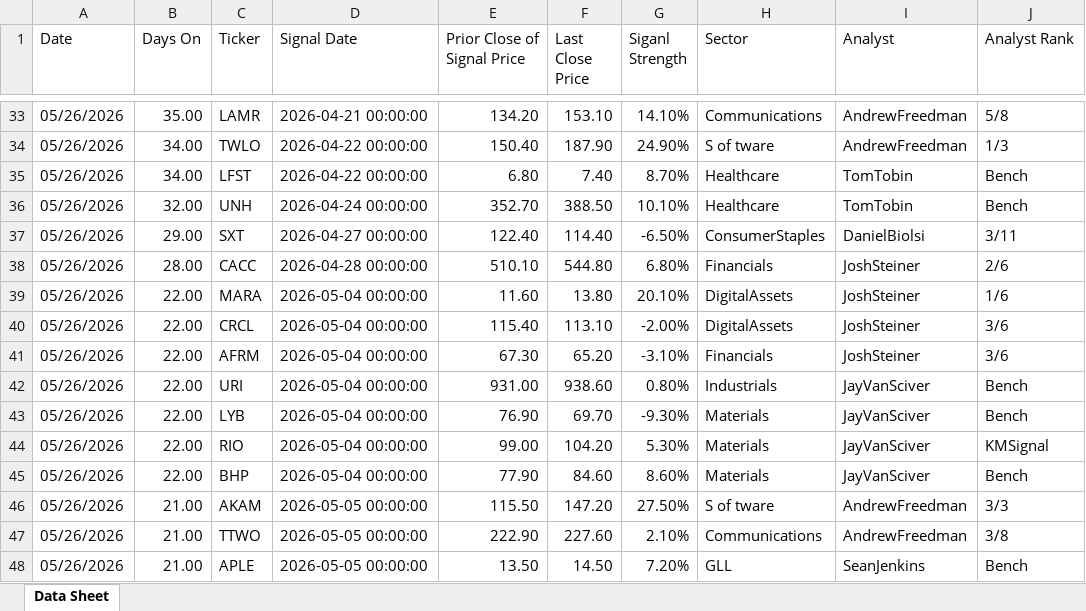
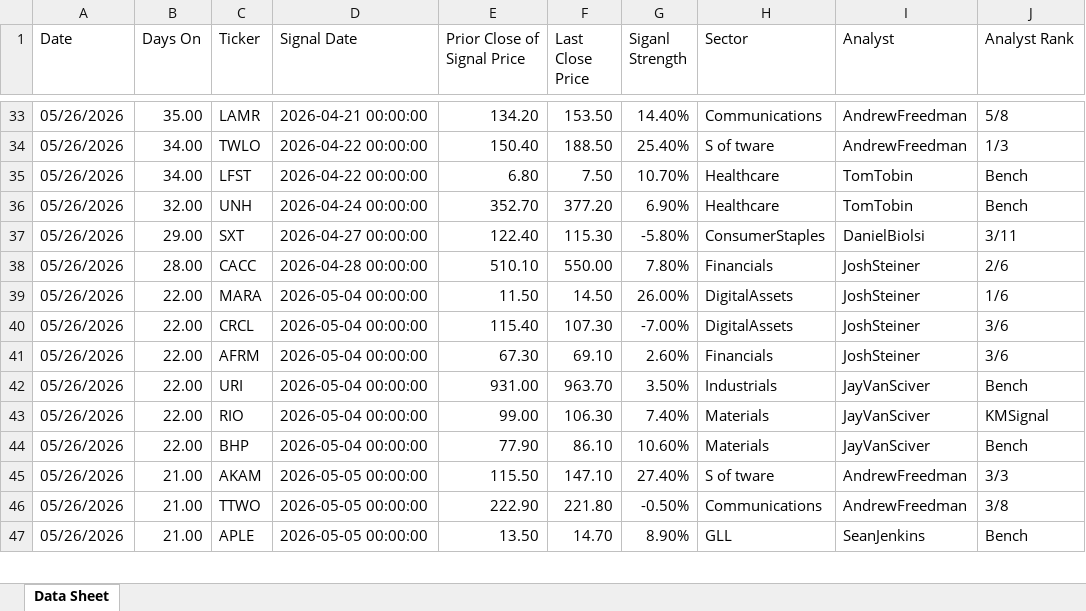
Before and after one commit to chashok1/trading_dashboard, an Excel workbook: etl/working/SSS 2026-05-26.xlsx, sheet Data Sheet, drawn as a sheet; only a part is shown, gaps mark what is left out; values as stored, in another font and other column widths than the file's, no cell formats; removed rows and columns are numbered as before the commit, all else as after; the diff covers the shown part only; the diff names each change by its address in the sheet, - before the commit and + after, or states it on an @@ line.

```diff
--- a/etl/working/SSS 2026-05-26.xlsx (sheet Data Sheet)
+++ b/etl/working/SSS 2026-05-26.xlsx (sheet Data Sheet)
-F33 (Last Close Price): 153.10
+F33 (Last Close Price): 153.50
-G33 (Siganl Strength): 14.10%
+G33 (Siganl Strength): 14.40%
-F34 (Last Close Price): 187.90
+F34 (Last Close Price): 188.50
-G34 (Siganl Strength): 24.90%
+G34 (Siganl Strength): 25.40%
-F35 (Last Close Price): 7.40
+F35 (Last Close Price): 7.50
-G35 (Siganl Strength): 8.70%
+G35 (Siganl Strength): 10.70%
-F36 (Last Close Price): 388.50
+F36 (Last Close Price): 377.20
-G36 (Siganl Strength): 10.10%
+G36 (Siganl Strength): 6.90%
-F37 (Last Close Price): 114.40
+F37 (Last Close Price): 115.30
-G37 (Siganl Strength): -6.50%
+G37 (Siganl Strength): -5.80%
-F38 (Last Close Price): 544.80
+F38 (Last Close Price): 550.00
-G38 (Siganl Strength): 6.80%
+G38 (Siganl Strength): 7.80%
-E39 (Prior Close of Signal Price): 11.60
+E39 (Prior Close of Signal Price): 11.50
-F39 (Last Close Price): 13.80
+F39 (Last Close Price): 14.50
-G39 (Siganl Strength): 20.10%
+G39 (Siganl Strength): 26.00%
-F40 (Last Close Price): 113.10
+F40 (Last Close Price): 107.30
-G40 (Siganl Strength): -2.00%
+G40 (Siganl Strength): -7.00%
-F41 (Last Close Price): 65.20
+F41 (Last Close Price): 69.10
-G41 (Siganl Strength): -3.10%
+G41 (Siganl Strength): 2.60%
-F42 (Last Close Price): 938.60
+F42 (Last Close Price): 963.70
-G42 (Siganl Strength): 0.80%
+G42 (Siganl Strength): 3.50%
-row 43: 05/26/2026 | 22.00 | LYB | 2026-05-04 00:00:00 | 76.90 | 69.70 | -9.30% | Materials | JayVanSciver | Bench
-F43 (Last Close Price): 104.20
+F43 (Last Close Price): 106.30
-G43 (Siganl Strength): 5.30%
+G43 (Siganl Strength): 7.40%
-F44 (Last Close Price): 84.60
+F44 (Last Close Price): 86.10
-G44 (Siganl Strength): 8.60%
+G44 (Siganl Strength): 10.60%
-F45 (Last Close Price): 147.20
+F45 (Last Close Price): 147.10
-G45 (Siganl Strength): 27.50%
+G45 (Siganl Strength): 27.40%
-F46 (Last Close Price): 227.60
+F46 (Last Close Price): 221.80
-G46 (Siganl Strength): 2.10%
+G46 (Siganl Strength): -0.50%
-F47 (Last Close Price): 14.50
+F47 (Last Close Price): 14.70
-G47 (Siganl Strength): 7.20%
+G47 (Siganl Strength): 8.90%
```
Also changed, not shown: 16 added rows, 8 removed rows and 112 edited cells elsewhere in this sheet, cell formats, 18 other files.
